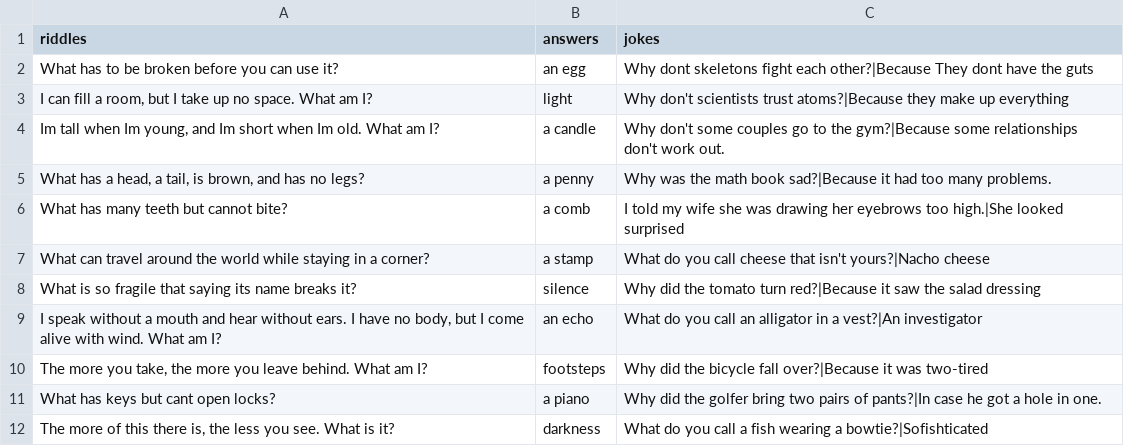
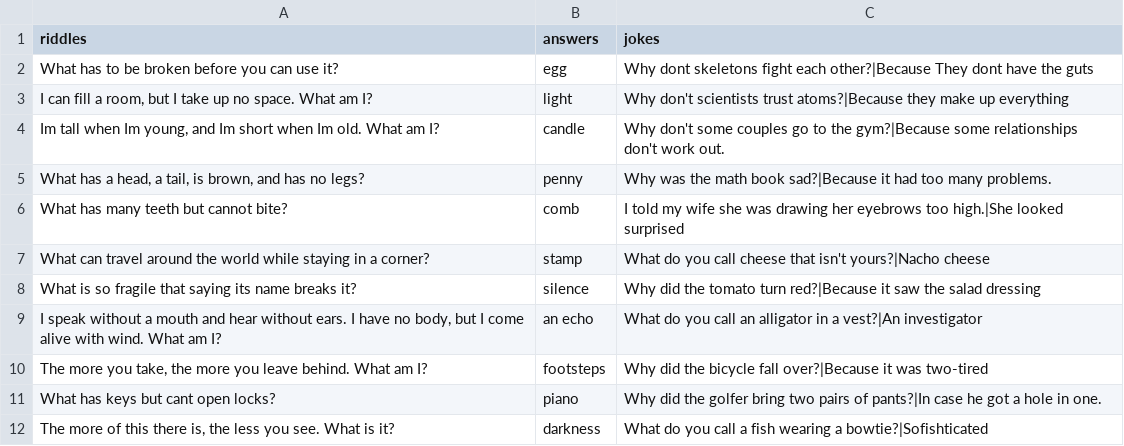
Before and after one commit to adanaamir/Cowsays-moo, a CSV file: before.csv, drawn as a sheet.

```diff
--- a/before.csv
+++ b/before.csv
@@ -1,8 +1,8 @@
 riddles,answers,jokes
-What has to be broken before you can use it?,an egg,Why dont skeletons fight each other?|Because They dont have the guts
+What has to be broken before you can use it?,egg,Why dont skeletons fight each other?|Because They dont have the guts
 "I can fill a room, but I take up no space. What am I?",light,Why don't scientists trust atoms?|Because they make up everything
-"Im tall when Im young, and Im short when Im old. What am I?",a candle,Why don't some couples go to the gym?|Because some relationships don't work out.
-"What has a head, a tail, is brown, and has no legs?",a penny,Why was the math book sad?|Because it had too many problems.
-What has many teeth but cannot bite?,a comb,I told my wife she was drawing her eyebrows too high.|She looked surprised
-What can travel around the world while staying in a corner?,a stamp,What do you call cheese that isn't yours?|Nacho cheese
+"Im tall when Im young, and Im short when Im old. What am I?",candle,Why don't some couples go to the gym?|Because some relationships don't work out.
+"What has a head, a tail, is brown, and has no legs?",penny,Why was the math book sad?|Because it had too many problems.
+What has many teeth but cannot bite?,comb,I told my wife she was drawing her eyebrows too high.|She looked surprised
+What can travel around the world while staying in a corner?,stamp,What do you call cheese that isn't yours?|Nacho cheese
 What is so fragile that saying its name breaks it?,silence,Why did the tomato turn red?|Because it saw the salad dressing
@@ -10,3 +10,3 @@ What is so fragile that saying its name breaks it?,silence,Why did the tomato tu
 "The more you take, the more you leave behind. What am I?",footsteps,Why did the bicycle fall over?|Because it was two-tired
-What has keys but cant open locks?,a piano,Why did the golfer bring two pairs of pants?|In case he got a hole in one.
+What has keys but cant open locks?,piano,Why did the golfer bring two pairs of pants?|In case he got a hole in one.
 "The more of this there is, the less you see. What is it?",darkness,What do you call a fish wearing a bowtie?|Sofishticated
```
Also changed, not shown: 2 other files.
